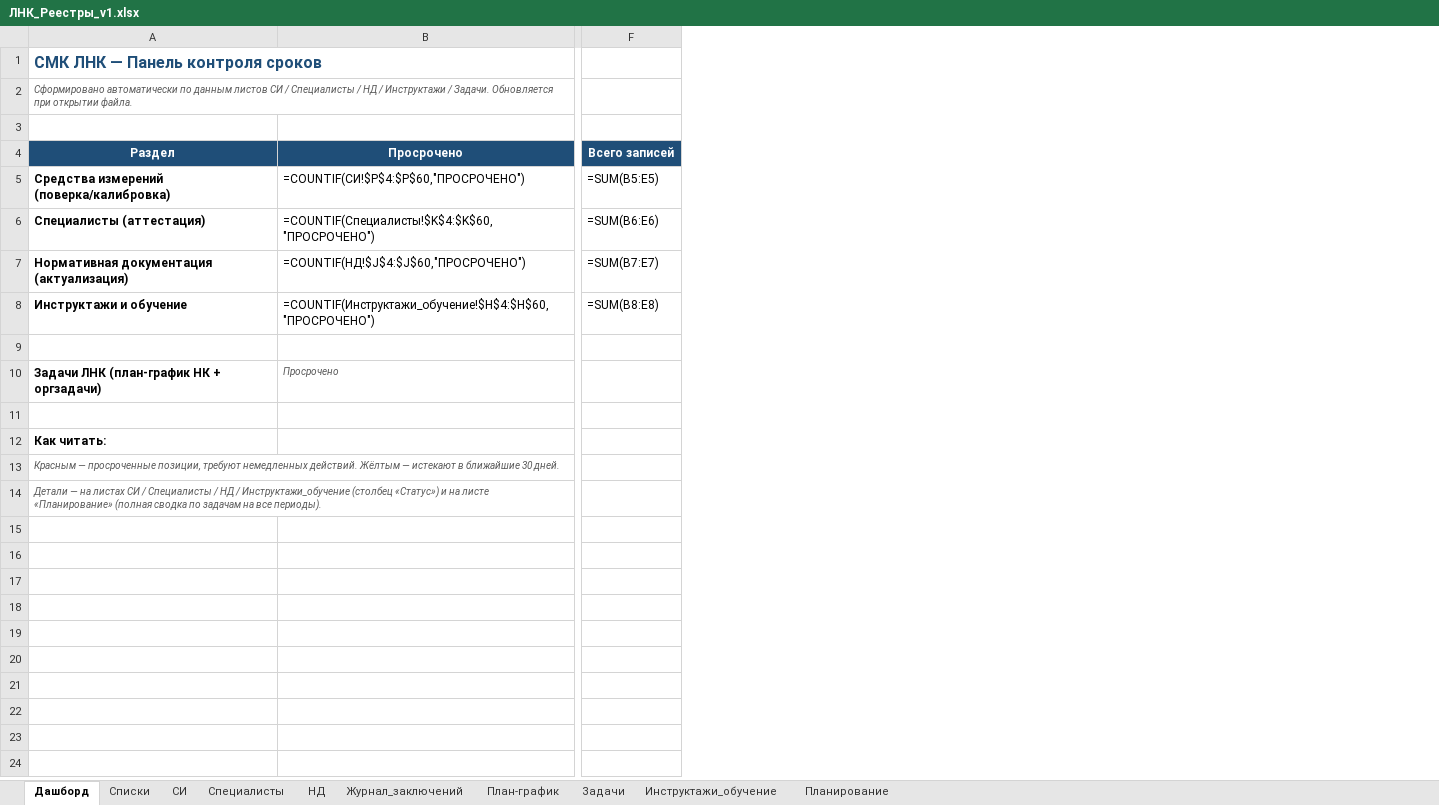
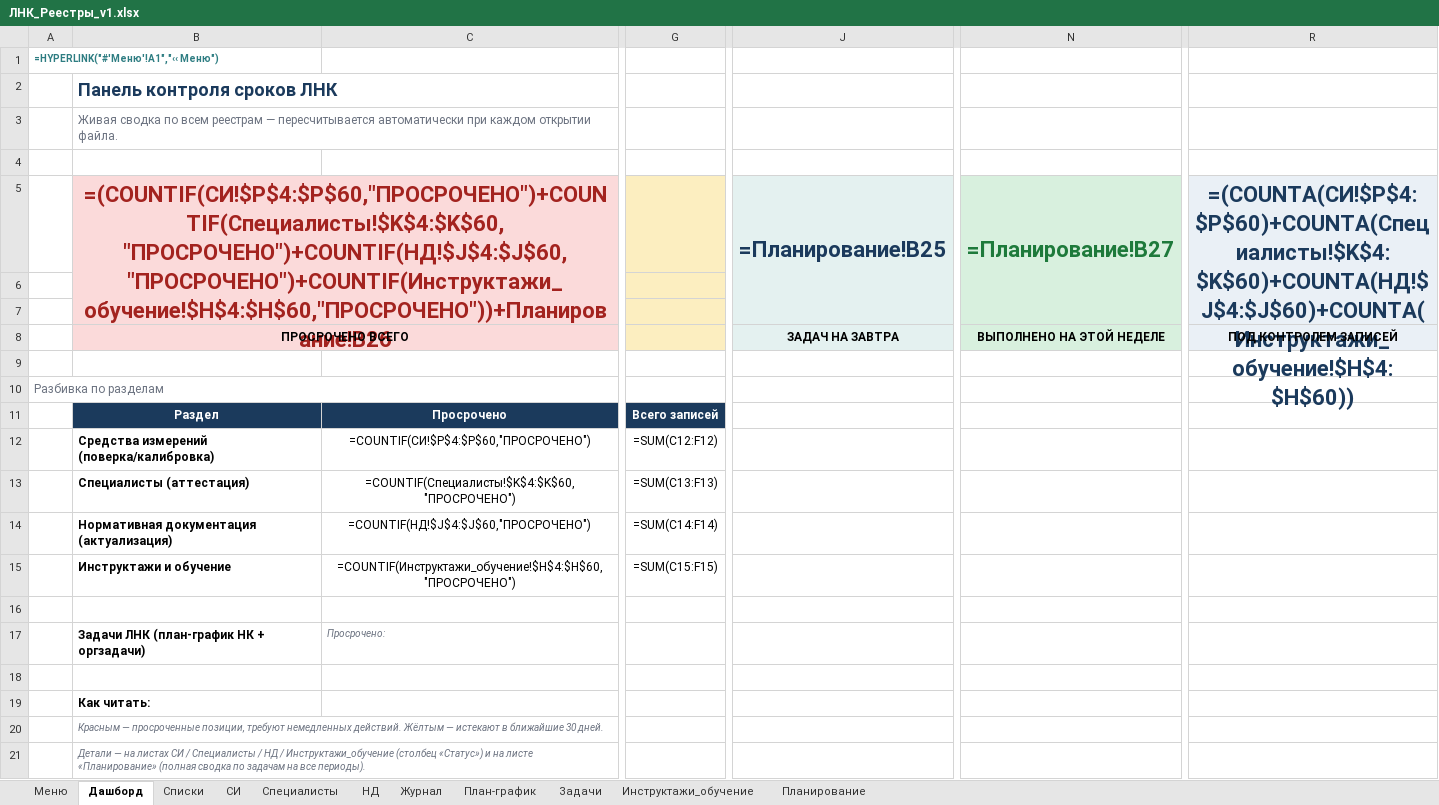
Before and after one commit to yachtsman13/LNK, an Excel workbook: Реестры/ЛНК_Реестры_v1.xlsx, sheet Дашборд, drawn as a sheet; only a part is shown, gaps mark what is left out; values as stored, in another font and other column widths than the file's, no borders; formulas without a stored value are shown as written; conditional formats not drawn; removed rows and columns are numbered as before the commit, all else as after; rows hold the shown columns only; the diff covers the shown part only; the diff names each change by its address in the sheet, - before the commit and + after, or states it on an @@ line.

```diff
--- a/Реестры/ЛНК_Реестры_v1.xlsx (sheet Дашборд)
+++ b/Реестры/ЛНК_Реестры_v1.xlsx (sheet Дашборд)
-sheet tab: Журнал_заключений
+sheet tab: Меню
+sheet tab: Журнал
+column A, row 10: Разбивка по разделам
-column F, rows 4-8: Всего записей | =SUM(B5:E5) | =SUM(B6:E6) | =SUM(B7:E7) | =SUM(B8:E8)
+column G, rows 11-15: Всего записей | =SUM(C12:F12) | =SUM(C13:F13) | =SUM(C14:F14) | =SUM(C15:F15)
+column J, empty
+column N, empty
+column R, empty
+row 1: =HYPERLINK("#'Меню'!A1","‹‹ Меню")
-B2: СМК ЛНК — Панель контроля сроков
+B2: Панель контроля сроков ЛНК
@@ B2:B3 text size: larger @@
-B2 text colour: #1F4E78
+B2 text colour: #1B3A5C
-B3: Сформировано автоматически по данным листов СИ / Специалисты / НД / Инструктажи / Задачи. Обновляется при открытии файла.
+B3: Живая сводка по всем реестрам — пересчитывается автоматически при каждом открытии файла.
@@ B3 italic: on → off, text colour: #595959 → #6B7280 @@
+row 4: (empty)
+row 5:  | =(COUNTIF(СИ!$P$4:$P$60,"ПРОСРОЧЕНО")+COUNTIF(Специалисты!$K$4:$K$60,"ПРОСРОЧЕНО")+COUNTIF(НД!$J$4:$J$60,"ПРОСРОЧЕНО")+COUNTIF(Инструктажи_обучение!$H$4:$H$60,"ПРОСРОЧЕНО"))+Планирование!B26 |  |  | =Планирование!B25 | =Планирование!B27 | =(COUNTA(СИ!$P$4:$P$60)+COUNTA(Специалисты!$K$4:$K$60)+COUNTA(НД!$J$4:$J$60)+COUNTA(Инструктажи_обучение!$H$4:$H$60))
+row 6: (empty)
+row 7: (empty)
+row 8:  | ПРОСРОЧЕНО ВСЕГО |  |  | ЗАДАЧ НА ЗАВТРА | ВЫПОЛНЕНО НА ЭТОЙ НЕДЕЛЕ | ПОД КОНТРОЛЕМ ЗАПИСЕЙ
+row 9: (empty)
-B11:C11 fill: #1F4E78
+B11:C11 fill: #1B3A5C
-C12:C15 alignment: left
+C12:C15 alignment: center
-C17: Просрочено
+C17: Просрочено:
-C17 text colour: #595959
+C17 text colour: #6B7280
-B20:B21 text colour: #595959
+B20:B21 text colour: #6B7280
```
Also changed, not shown: 8 added columns, 1 edited cell and cell formats elsewhere in this sheet, sheet НД, sheet СИ, sheet План-график, sheet Специалисты, sheet Задачи, sheet Инструктажи_обучение, 2 more sheets, 14 other files.
